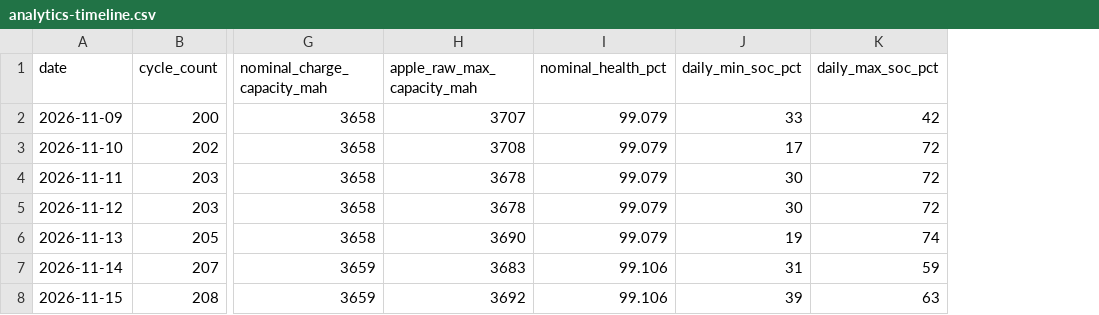
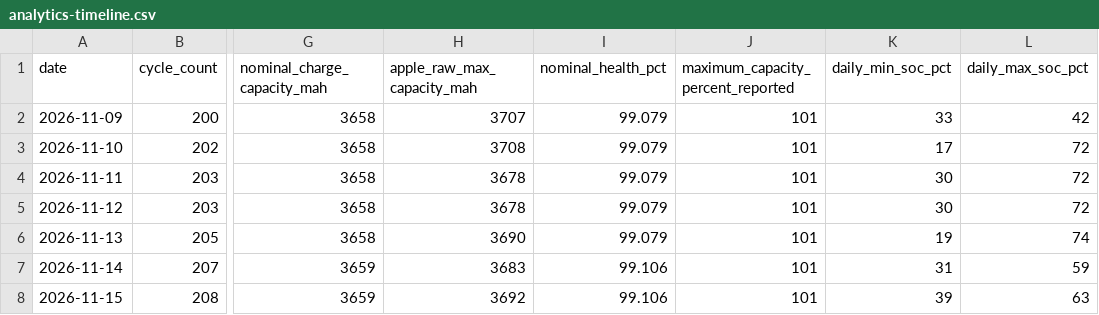
Before and after one commit to Savues/apple-device-metrics, a CSV file: devices/iphone-01/analytics-timeline.csv, drawn as a sheet; only a part is shown, gaps mark what is left out; the diff names each change by its address in the sheet, - before the commit and + after, or states it on an @@ line.

Commit message:
Clarify the two distinct battery-health figures
- 99.11% is the export tool's NominalChargeCapacity / 3692 ratio;
  MaximumCapacityPercent = 101 is Apple's own gauge field (the value iOS
  displays), constant on all seven files
- The -0.43pp cliff and step model describe the NCC-derived ratio only;
  Apple's displayed health did not move across the 200-cycle step, while
  NCC (3675->3658) and VacVoltageLimit (4500->4480) did
- Add ANALYTICS-EVIDENCE.md section 6 with a side-by-side table, why the
  1.89pp gap exists (different baseline, exact formula unknown), and
  references for field semantics
- Surface maximum_capacity_percent_reported in analytics-timeline.csv and
  assert its presence in verify.py; add scope notes to README and findings

```diff
--- a/devices/iphone-01/analytics-timeline.csv
+++ b/devices/iphone-01/analytics-timeline.csv
+column J, rows 1-8: maximum_capacity_percent_reported | 101 | 101 | 101 | 101 | 101 | 101 | 101
```
Also changed, not shown: 6 other files.
